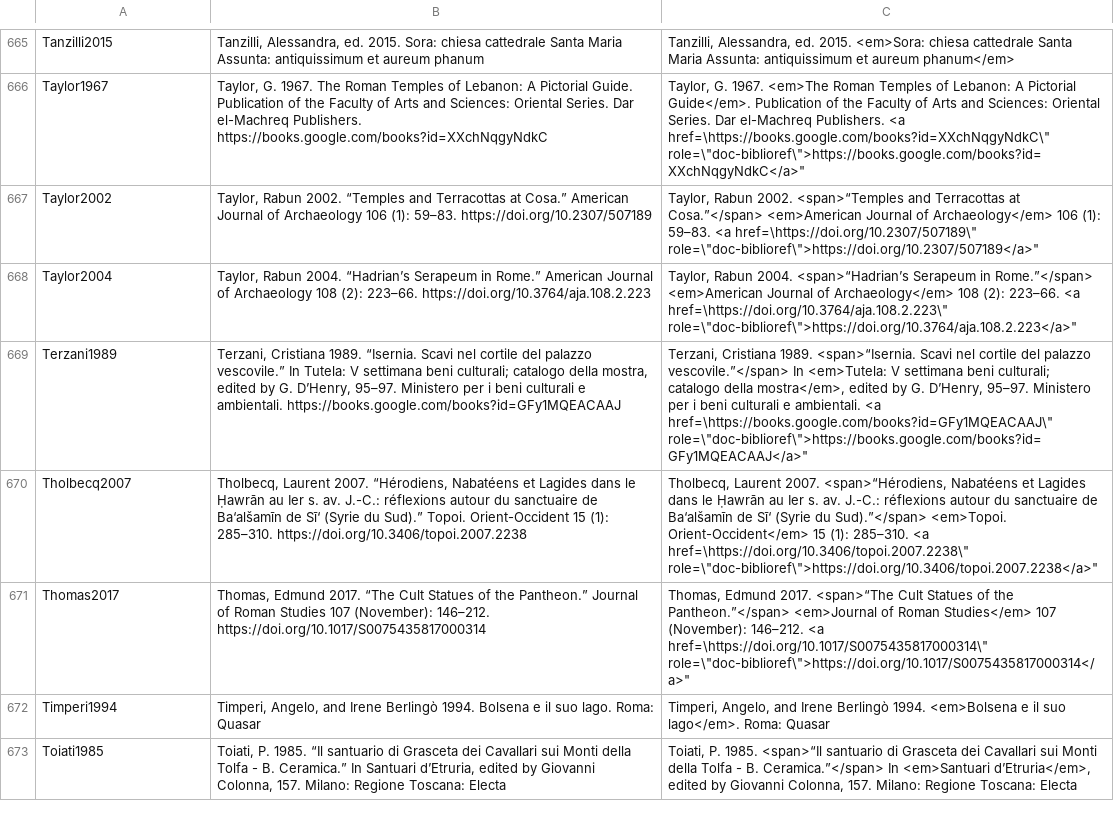
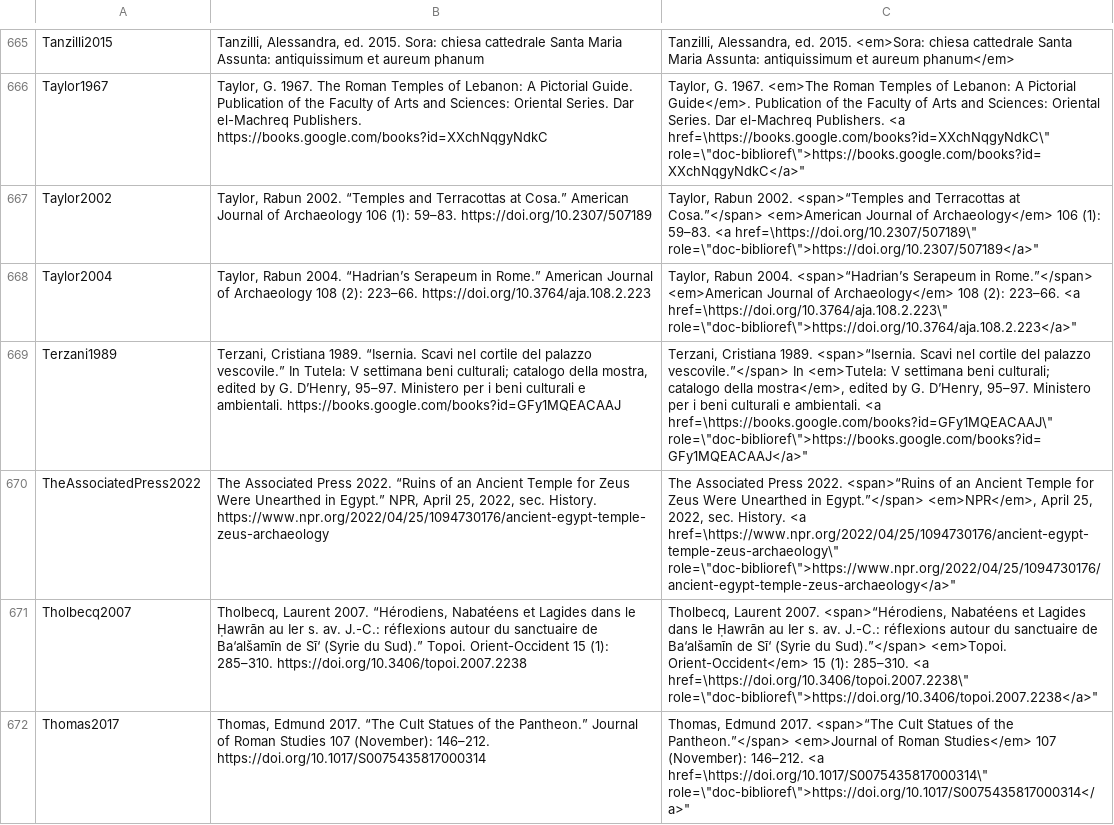
Before and after one commit to Jmuccigr/temples, a CSV file: bibliography.csv, drawn as a sheet; only a part is shown, gaps mark what is left out; the shorter side is filled out with more unchanged rows; the diff names each change by its address in the sheet, - before the commit and + after, or states it on an @@ line.

```diff
--- a/bibliography.csv
+++ b/bibliography.csv
+row 670: TheAssociatedPress2022 | The Associated Press 2022. “Ruins of an Ancient Temple for Zeus Were Unearthed in Egypt.” NPR, April 25, 2022, sec. History. https://www.npr.org/2022/04/25/1094730176/ancient-egypt-temple-zeus-archaeology | The Associated Press 2022. <span>“Ruins of an Ancient Temple for Zeus Were Unearthed in Egypt.”</span> <em>NPR</em>, April 25, 2022, sec. History. <a href=\https://www.npr.org/2022/04/25/1094730176/ancient-egypt-temple-zeus-archaeology\" role=\"doc-biblioref\">https://www.npr.org/2022/04/25/1094730176/ancient-egypt-temple-zeus-archaeology</a>"
```
Also changed, not shown: 1 other file.
